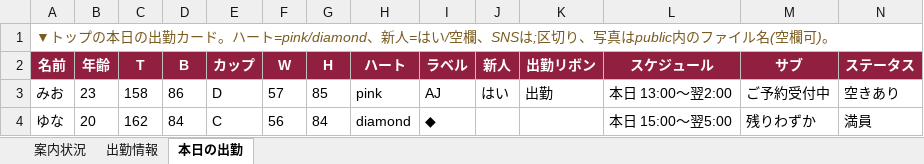
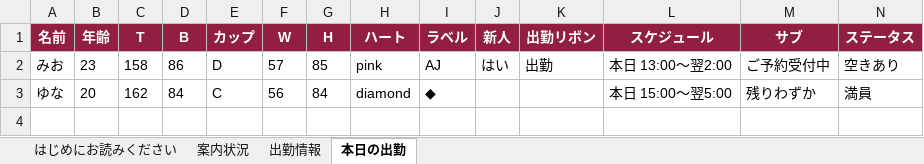
Before and after one commit to naoxxx0320-del/-, an Excel workbook: docs/AROMA_DAIAMOND_出勤管理_テンプレート.xlsx, sheet 本日の出勤, drawn as a sheet; only a part is shown; values as stored, in another font and other column widths than the file's, no borders; rows hold the shown columns only; the diff names each change by its address in the sheet, - before the commit and + after, or states it on an @@ line.

```diff
--- a/docs/AROMA_DAIAMOND_出勤管理_テンプレート.xlsx (sheet 本日の出勤)
+++ b/docs/AROMA_DAIAMOND_出勤管理_テンプレート.xlsx (sheet 本日の出勤)
+sheet tab: はじめにお読みください
-row 1: ▼トップの本日の出勤カード。ハート=pink/diamond、新人=はい/空欄、SNSは;区切り、写真はpublic内のファイル名(空欄可)。
```
Also changed, not shown: sheet 案内状況, sheet 出勤情報, 1 other file.
